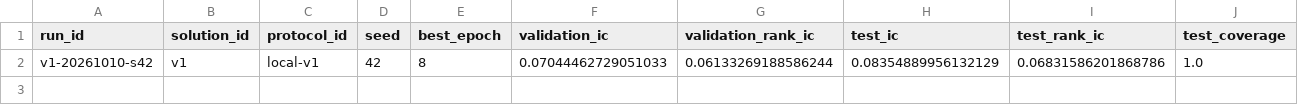
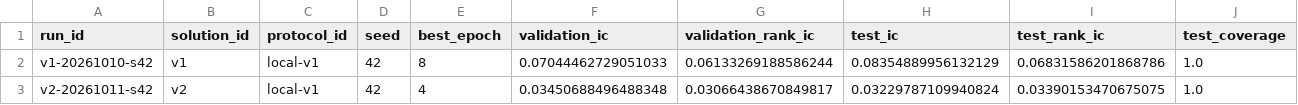
Before and after one commit to ChangzheMa/jycapital, a CSV file: experiments/runs.csv, drawn as a sheet; only a part is shown; rows hold the shown columns only; the diff names each change by its address in the sheet, - before the commit and + after, or states it on an @@ line.

```diff
--- a/experiments/runs.csv
+++ b/experiments/runs.csv
+row 3: v2-20261011-s42 | v2 | local-v1 | 42 | 4 | 0.03450688496488348 | 0.03066438670849817 | 0.03229787109940824 | 0.03390153470675075 | 1.0
```
Also changed, not shown: experiments/submissions.csv, 51 other files.
